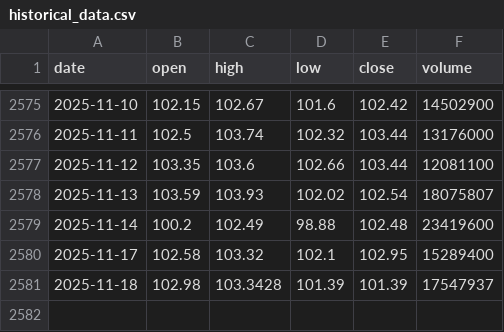
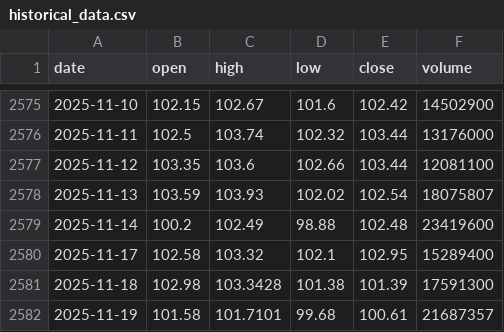
Before and after one commit to LukeGSW/AnalisiCiclica-WMT, a CSV file: data/WMT/historical_data.csv, drawn as a sheet; only a part is shown, gaps mark what is left out.

```diff
--- a/data/WMT/historical_data.csv
+++ b/data/WMT/historical_data.csv
@@ -2580,2 +2580,3 @@ date,open,high,low,close,volume
 2025-11-17,102.58,103.32,102.1,102.95,15289400
-2025-11-18,102.98,103.3428,101.39,101.39,17547937
+2025-11-18,102.98,103.3428,101.38,101.39,17591300
+2025-11-19,101.58,101.7101,99.68,100.61,21687357
```
Also changed, not shown: data/WMT/signals.csv, 3 other files.
